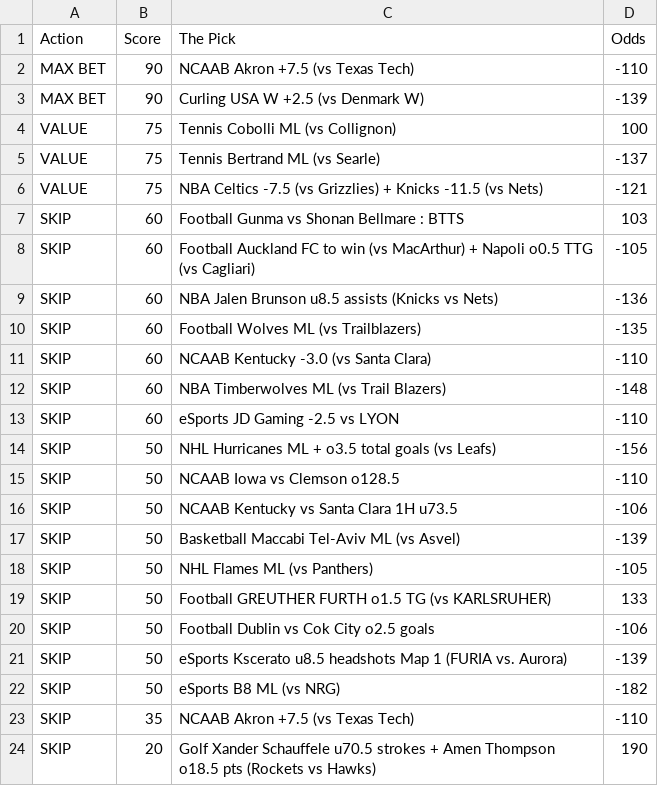
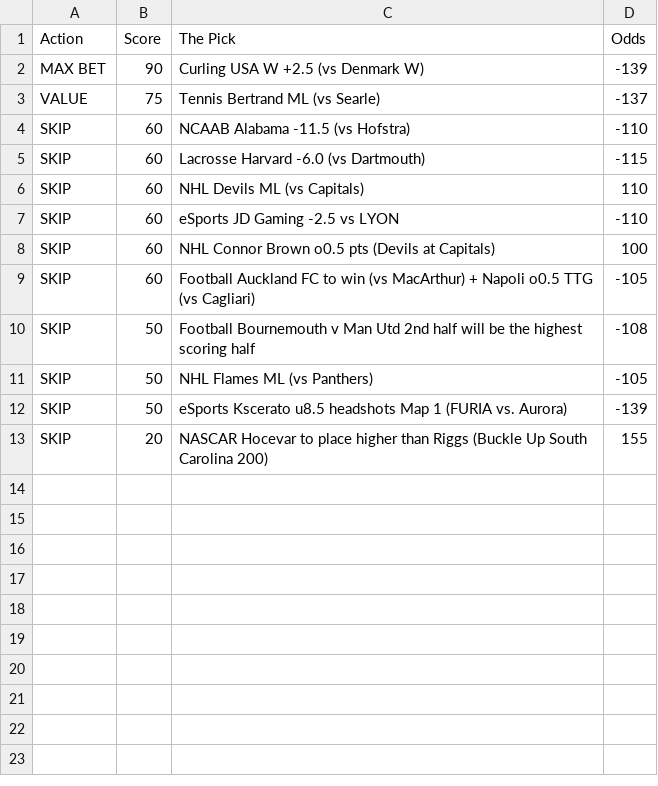
Before and after one commit to CameronBroussard6/Sports_Picks_Ranked, a CSV file: ranked_today.csv, drawn as a sheet.

```diff
--- a/ranked_today.csv
+++ b/ranked_today.csv
@@ -1,24 +1,13 @@
 Action,Score,The Pick,Odds
-MAX BET,90,NCAAB Akron +7.5 (vs Texas Tech),-110
 MAX BET,90,Curling USA W +2.5 (vs Denmark W),-139
-VALUE,75,Tennis Cobolli ML (vs Collignon),100
 VALUE,75,Tennis Bertrand ML (vs Searle),-137
-VALUE,75,NBA Celtics -7.5 (vs Grizzlies) + Knicks -11.5 (vs Nets),-121
-SKIP,60,Football Gunma vs Shonan Bellmare : BTTS,103
+SKIP,60,NCAAB Alabama -11.5 (vs Hofstra),-110
+SKIP,60,Lacrosse Harvard -6.0 (vs Dartmouth),-115
+SKIP,60,NHL Devils ML (vs Capitals),110
+SKIP,60,eSports JD Gaming -2.5 vs LYON,-110
+SKIP,60,NHL Connor Brown o0.5 pts (Devils at Capitals),100
 SKIP,60,Football Auckland FC to win (vs MacArthur) + Napoli o0.5 TTG (vs Cagliari),-105
-SKIP,60,NBA Jalen Brunson u8.5 assists (Knicks vs Nets),-136
-SKIP,60,Football Wolves ML (vs Trailblazers),-135
-SKIP,60,NCAAB Kentucky -3.0 (vs Santa Clara),-110
-SKIP,60,NBA Timberwolves ML (vs Trail Blazers),-148
-SKIP,60,eSports JD Gaming -2.5 vs LYON,-110
-SKIP,50,NHL Hurricanes ML + o3.5 total goals (vs Leafs),-156
-SKIP,50,NCAAB Iowa vs Clemson o128.5,-110
-SKIP,50,NCAAB Kentucky vs Santa Clara 1H u73.5,-106
-SKIP,50,Basketball Maccabi Tel-Aviv ML (vs Asvel),-139
+SKIP,50,Football Bournemouth v Man Utd 2nd half will be the highest scoring half,-108
 SKIP,50,NHL Flames ML (vs Panthers),-105
-SKIP,50,Football GREUTHER FURTH o1.5 TG (vs KARLSRUHER),133
-SKIP,50,Football Dublin vs Cok City o2.5 goals,-106
 SKIP,50,eSports Kscerato u8.5 headshots Map 1 (FURIA vs. Aurora),-139
-SKIP,50,eSports B8 ML (vs NRG),-182
-SKIP,35,NCAAB Akron +7.5 (vs Texas Tech),-110
-SKIP,20,Golf Xander Schauffele u70.5 strokes + Amen Thompson o18.5 pts (Rockets vs Hawks),190
+SKIP,20,NASCAR Hocevar to place higher than Riggs (Buckle Up South Carolina 200),155
```
Also changed, not shown: 1 other file.
